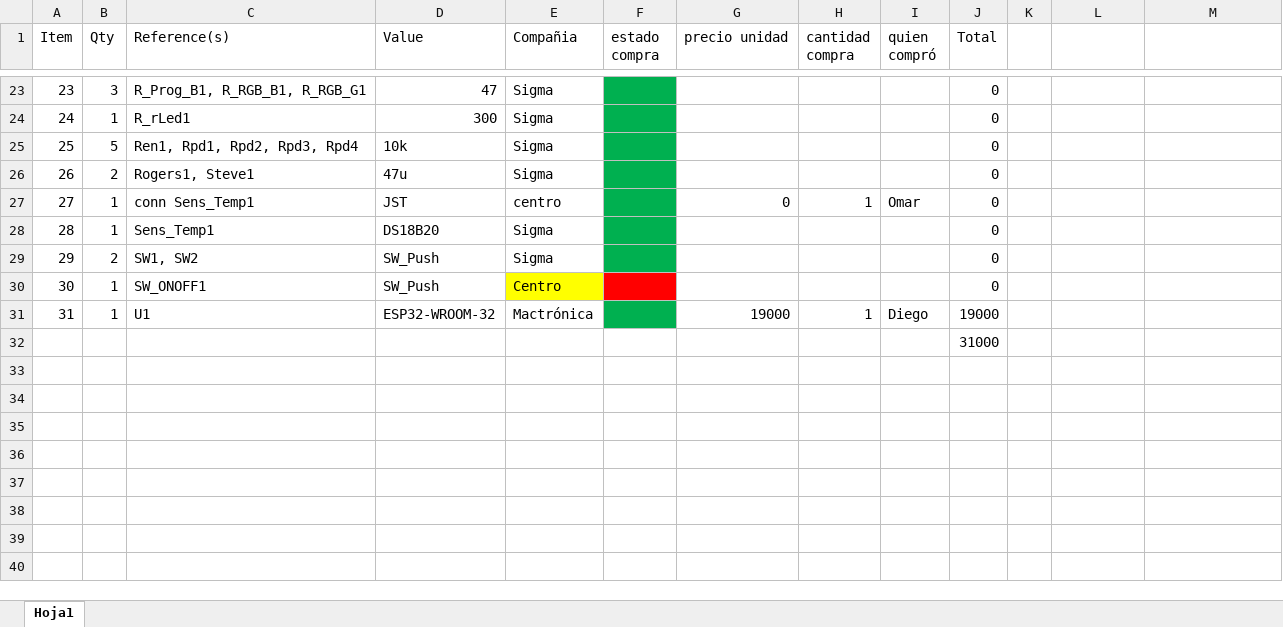
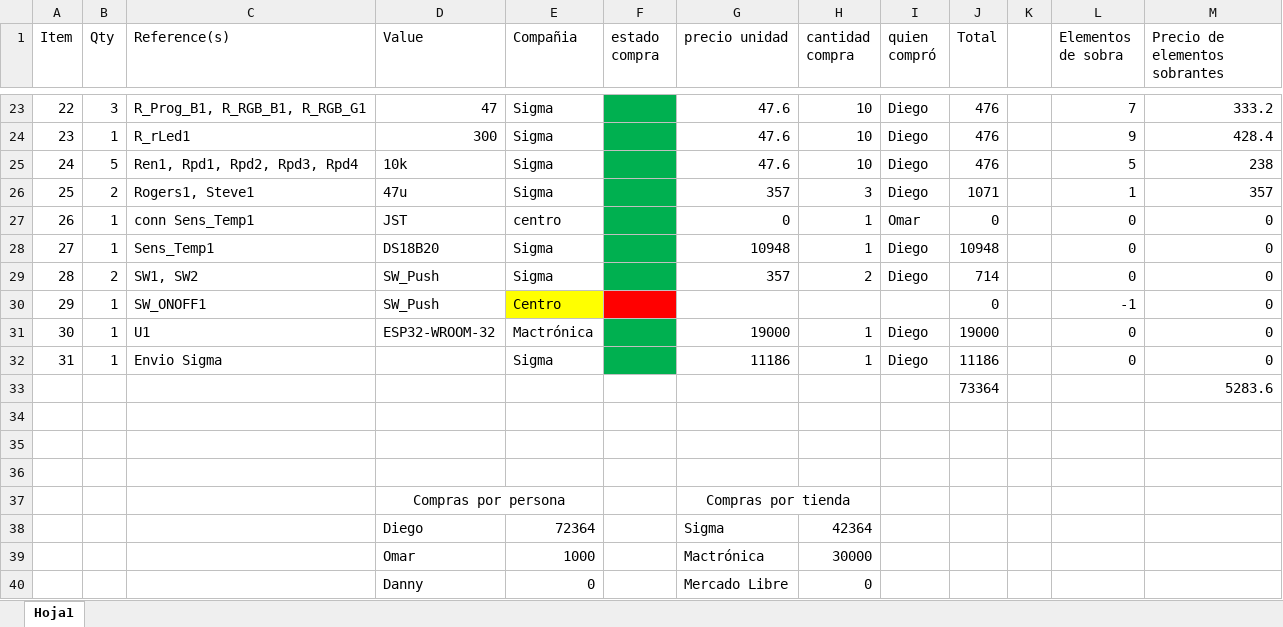
Before and after one commit to Dportela2001/RemoteTempMonitor, an Excel workbook: PCB_Design/Lista_componentes.xlsx, sheet Hoja1, drawn as a sheet; only a part is shown, gaps mark what is left out; values as stored, in another font and other column widths than the file's, no borders; addresses are those after the commit; the diff covers the shown part only; the diff names each change by its address in the sheet, - before the commit and + after, or states it on an @@ line.

```diff
--- a/PCB_Design/Lista_componentes.xlsx (sheet Hoja1)
+++ b/PCB_Design/Lista_componentes.xlsx (sheet Hoja1)
-L1: (empty)
+L1: Elementos de sobra
-M1: (empty)
+M1: Precio de elementos sobrantes
@@ column A (Item) renumbered between rows 23 and 31 @@
-G23:G25 (precio unidad): (empty)
+G23:G25 (precio unidad): 47.6
-H23:H25 (cantidad compra): (empty)
+H23:H25 (cantidad compra): 10
-I23:I26 (quien compró): (empty)
+I23:I26 (quien compró): Diego
-J23:J25 (Total): 0
+J23:J25 (Total): 476
-L23 (Elementos de sobra): (empty)
+L23 (Elementos de sobra): 7
-M23 (Precio de elementos sobrantes): (empty)
+M23 (Precio de elementos sobrantes): 333.2
-L24 (Elementos de sobra): (empty)
+L24 (Elementos de sobra): 9
-M24 (Precio de elementos sobrantes): (empty)
+M24 (Precio de elementos sobrantes): 428.4
-L25 (Elementos de sobra): (empty)
+L25 (Elementos de sobra): 5
-M25 (Precio de elementos sobrantes): (empty)
+M25 (Precio de elementos sobrantes): 238
-G26 (precio unidad): (empty)
+G26 (precio unidad): 357
-H26 (cantidad compra): (empty)
+H26 (cantidad compra): 3
-J26 (Total): 0
+J26 (Total): 1071
-L26 (Elementos de sobra): (empty)
+L26 (Elementos de sobra): 1
-M26 (Precio de elementos sobrantes): (empty)
+M26 (Precio de elementos sobrantes): 357
-L27:L29 (Elementos de sobra): (empty)
+L27:L29 (Elementos de sobra): 0
-M27:M31 (Precio de elementos sobrantes): (empty)
+M27:M31 (Precio de elementos sobrantes): 0
-G28 (precio unidad): (empty)
+G28 (precio unidad): 10948
-H28 (cantidad compra): (empty)
+H28 (cantidad compra): 1
-I28:I29 (quien compró): (empty)
+I28:I29 (quien compró): Diego
-J28 (Total): 0
+J28 (Total): 10948
-G29 (precio unidad): (empty)
+G29 (precio unidad): 357
-H29 (cantidad compra): (empty)
+H29 (cantidad compra): 2
-J29 (Total): 0
+J29 (Total): 714
-L30 (Elementos de sobra): (empty)
+L30 (Elementos de sobra): -1
-L31 (Elementos de sobra): (empty)
+L31 (Elementos de sobra): 0
+row 32: 31 | 1 | Envio Sigma |  | Sigma |  | 11186 | 1 | Diego | 11186 |  | 0 | 0
+row 33:  |  |  |  |  |  |  |  |  | 73364 |  |  | 5283.6
-J34 (Total): 31000
+J34 (Total): (empty)
+row 35: (empty)
+row 36: (empty)
+row 37:  |  |  | Compras por persona |  |  | Compras por tienda
+row 38:  |  |  | Diego | 72364 |  | Sigma | 42364
+row 39:  |  |  | Omar | 1000 |  | Mactrónica | 30000
+row 40:  |  |  | Danny | 0 |  | Mercado Libre | 0
```
Also changed, not shown: 2 added rows and 94 edited cells elsewhere in this sheet, formulas that keep their value, 1 other file.
